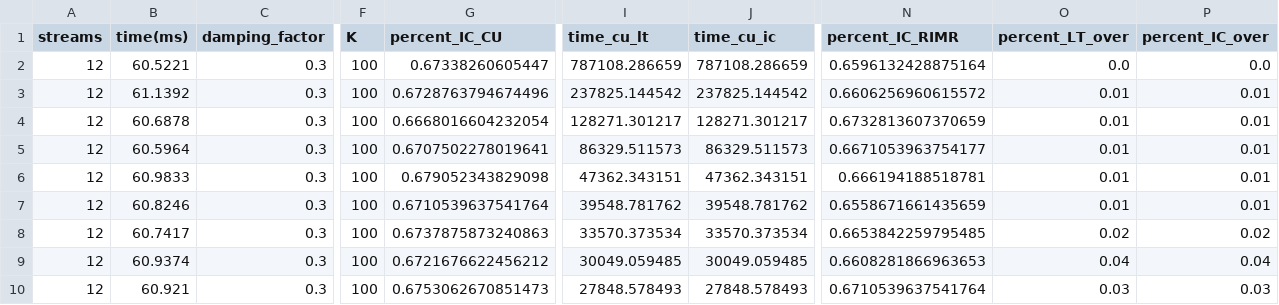
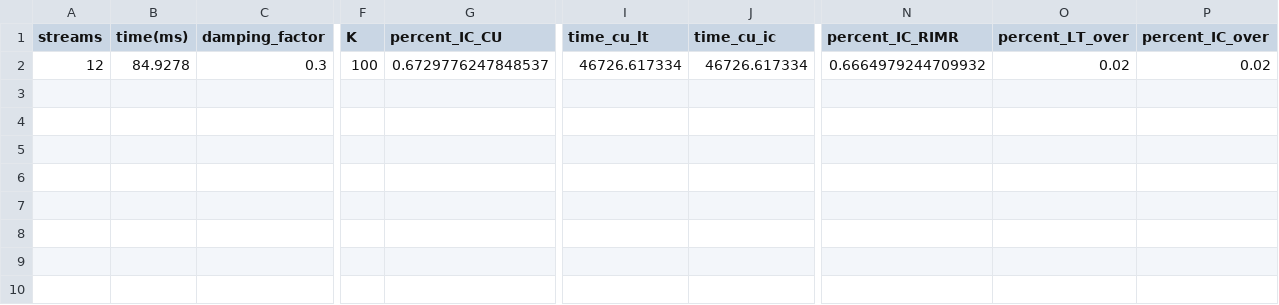
Before and after one commit to jvap2/InfluenceMax_Talladega, a CSV file: RIM_data/HepTh/meas_3.csv, drawn as a sheet; only a part is shown, gaps mark what is left out; removed rows and columns are numbered as before the commit, all else as after; rows hold the shown columns only; the diff names each change by its address in the sheet, - before the commit and + after, or states it on an @@ line.

```diff
--- a/RIM_data/HepTh/meas_3.csv
+++ b/RIM_data/HepTh/meas_3.csv
-row 2: 12 | 60.5221 | 0.3 | 100 | 0.67338260605447 | 787108.286659 | 787108.286659 | 0.6596132428875164 | 0.0 | 0.0
-row 3: 12 | 61.1392 | 0.3 | 100 | 0.6728763794674496 | 237825.144542 | 237825.144542 | 0.6606256960615572 | 0.01 | 0.01
-row 4: 12 | 60.6878 | 0.3 | 100 | 0.6668016604232054 | 128271.301217 | 128271.301217 | 0.6732813607370659 | 0.01 | 0.01
-row 5: 12 | 60.5964 | 0.3 | 100 | 0.6707502278019641 | 86329.511573 | 86329.511573 | 0.6671053963754177 | 0.01 | 0.01
-B2 (time(ms)): 60.9833
+B2 (time(ms)): 84.9278
-G2 (percent_IC_CU): 0.679052343829098
+G2 (percent_IC_CU): 0.6729776247848537
-I2 (time_cu_lt): 47362.343151
+I2 (time_cu_lt): 46726.617334
-J2 (time_cu_ic): 47362.343151
+J2 (time_cu_ic): 46726.617334
-N2 (percent_IC_RIMR): 0.666194188518781
+N2 (percent_IC_RIMR): 0.6664979244709932
-O2 (percent_LT_over): 0.01
+O2 (percent_LT_over): 0.02
-P2 (percent_IC_over): 0.01
+P2 (percent_IC_over): 0.02
-row 7: 12 | 60.8246 | 0.3 | 100 | 0.6710539637541764 | 39548.781762 | 39548.781762 | 0.6558671661435659 | 0.01 | 0.01
-row 8: 12 | 60.7417 | 0.3 | 100 | 0.6737875873240863 | 33570.373534 | 33570.373534 | 0.6653842259795485 | 0.02 | 0.02
-row 9: 12 | 60.9374 | 0.3 | 100 | 0.6721676622456212 | 30049.059485 | 30049.059485 | 0.6608281866963653 | 0.04 | 0.04
-row 10: 12 | 60.921 | 0.3 | 100 | 0.6753062670851473 | 27848.578493 | 27848.578493 | 0.6710539637541764 | 0.03 | 0.03
```
Also changed, not shown: RIM_data/syn/meas_3.csv, RIM_data/wiki-vote/meas_3.csv, 43 other files.
